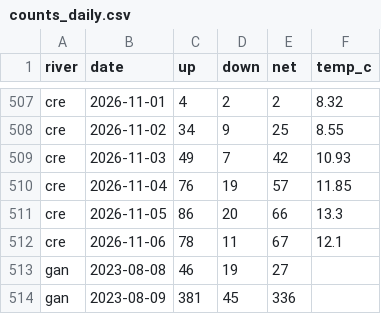
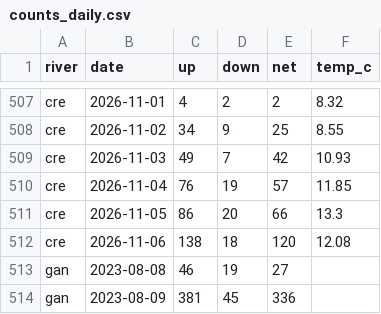
Before and after one commit to tomgrizz/guess-the-run, a CSV file: data/counts_daily.csv, drawn as a sheet; only a part is shown, gaps mark what is left out.

```diff
--- a/data/counts_daily.csv
+++ b/data/counts_daily.csv
@@ -511,3 +511,3 @@ cre,2026-11-04,76,19,57,11.85
 cre,2026-11-05,86,20,66,13.3
-cre,2026-11-06,78,11,67,12.1
+cre,2026-11-06,138,18,120,12.08
 gan,2023-08-08,46,19,27,
```
Also changed, not shown: 1 other file.
